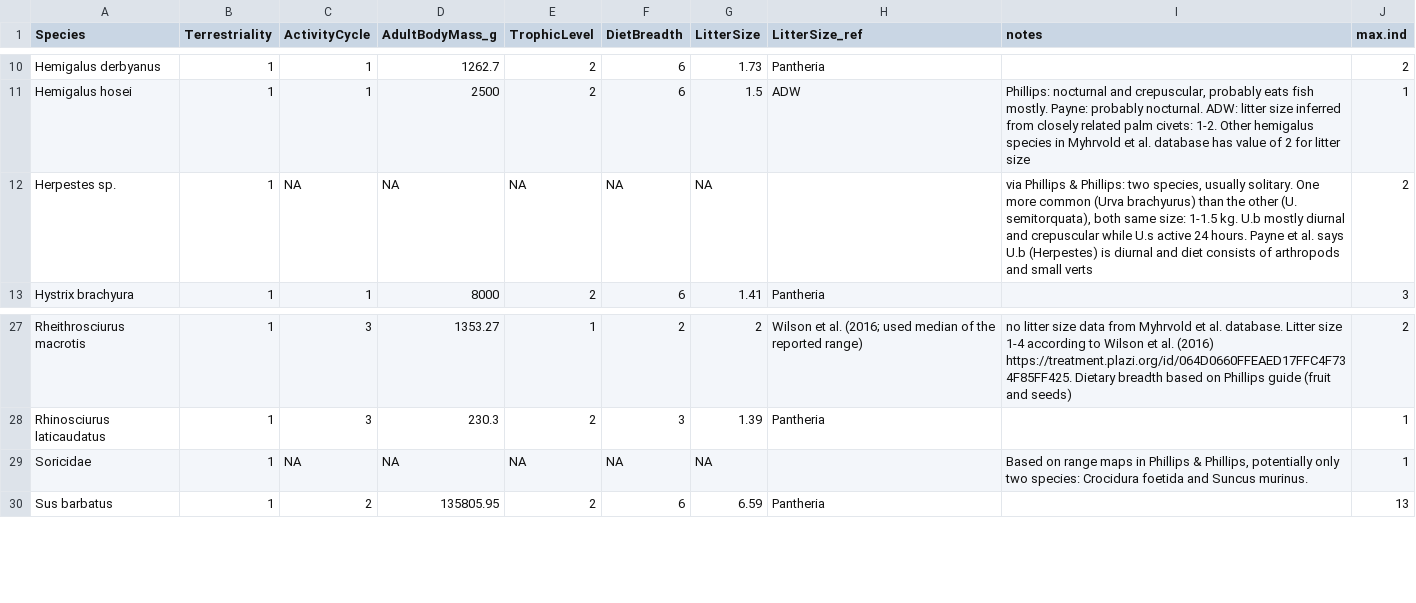
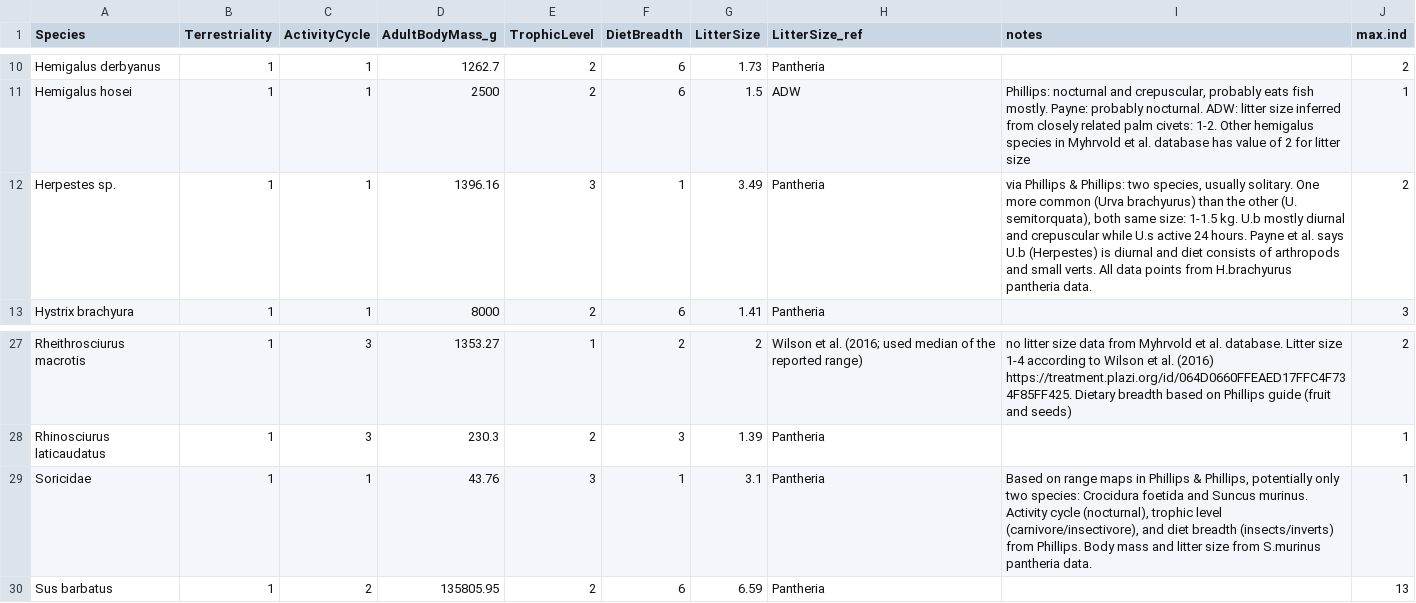
Before and after one commit to Estrada-Gene/LiDAR_Forest_structure, a CSV file: data/mammal_traits_terr.csv, drawn as a sheet; only a part is shown, gaps mark what is left out; the diff names each change by its address in the sheet, - before the commit and + after, or states it on an @@ line.

Commit message:
mammal trait table

```diff
--- a/data/mammal_traits_terr.csv
+++ b/data/mammal_traits_terr.csv
-C12 (ActivityCycle): NA
+C12 (ActivityCycle): 1
-D12 (AdultBodyMass_g): NA
+D12 (AdultBodyMass_g): 1396.16
-E12 (TrophicLevel): NA
+E12 (TrophicLevel): 3
-F12 (DietBreadth): NA
+F12 (DietBreadth): 1
-G12 (LitterSize): NA
+G12 (LitterSize): 3.49
-H12 (LitterSize_ref): (empty)
+H12 (LitterSize_ref): Pantheria
-I12 (notes): …and small verts
+I12 (notes): …and small verts. All data points from H.brachyurus pantheria data.
-C29 (ActivityCycle): NA
+C29 (ActivityCycle): 1
-D29 (AdultBodyMass_g): NA
+D29 (AdultBodyMass_g): 43.76
-E29 (TrophicLevel): NA
+E29 (TrophicLevel): 3
-F29 (DietBreadth): NA
+F29 (DietBreadth): 1
-G29 (LitterSize): NA
+G29 (LitterSize): 3.1
-H29 (LitterSize_ref): (empty)
+H29 (LitterSize_ref): Pantheria
-I29 (notes): …Suncus murinus.
+I29 (notes): …Suncus murinus. Activity cycle (nocturnal), trophic level (carnivore/insectivore), and diet breadth (insects/inverts) from Phillips. Body mass and litter size from S.murinus pantheria data.
```
